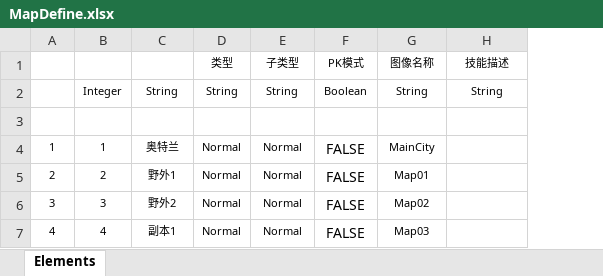
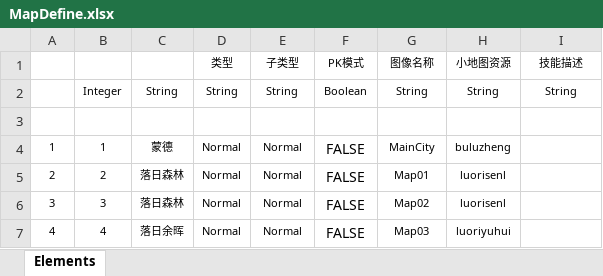
Before and after one commit to nfachenxi/-MMORPG, an Excel workbook: Src/Data/Tables/MapDefine.xlsx, sheet Elements, drawn as a sheet; values as stored, in another font and other column widths than the file's, no borders; table styles not drawn; the diff names each change by its address in the sheet, - before the commit and + after, or states it on an @@ line.

```diff
--- a/Src/Data/Tables/MapDefine.xlsx (sheet Elements)
+++ b/Src/Data/Tables/MapDefine.xlsx (sheet Elements)
+column H (小地图资源), rows 2-7: String | MiniMap | buluzheng | luorisenl | luorisenl | luoriyuhui
-C4: 奥特兰
+C4: 蒙德
-C5: 野外1
+C5: 落日森林
-C6: 野外2
+C6: 落日森林
-C7: 副本1
+C7: 落日余晖
```
Also changed, not shown: 46 other files.
